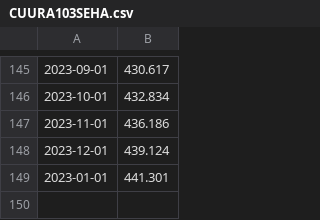
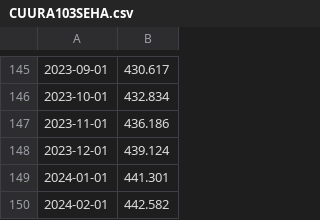
Before and after one commit to evbauer/AstroStipends, a CSV file: CUURA103SEHA.csv, drawn as a sheet; only a part is shown, gaps mark what is left out.

```diff
--- a/CUURA103SEHA.csv
+++ b/CUURA103SEHA.csv
@@ -148,2 +148,3 @@
 2023-12-01,439.124
-2023-01-01,441.301
+2024-01-01,441.301
+2024-02-01,442.582
```
Also changed, not shown: CPIAUCSL.csv, CUSR0000SEHA.csv, 2 other files.
